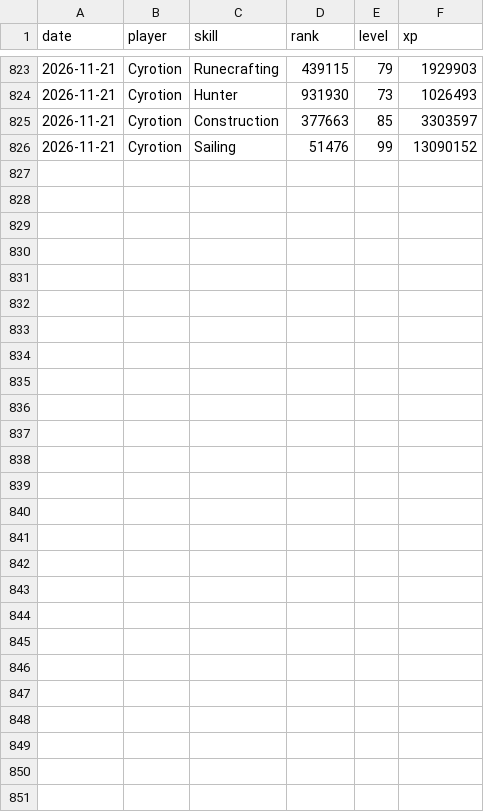
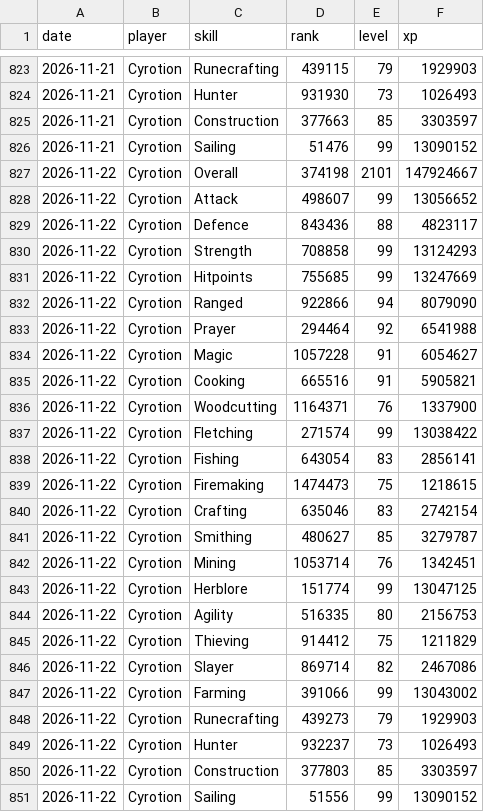
Before and after one commit to Chraind/osrs-analytics, a CSV file: data/hiscores_daily.csv, drawn as a sheet; only a part is shown, gaps mark what is left out.

```diff
--- a/data/hiscores_daily.csv
+++ b/data/hiscores_daily.csv
@@ -826 +826,26 @@
 "2026-11-21","Cyrotion","Sailing",51476,99,13090152
+"2026-11-22","Cyrotion","Overall",374198,2101,147924667
+"2026-11-22","Cyrotion","Attack",498607,99,13056652
+"2026-11-22","Cyrotion","Defence",843436,88,4823117
+"2026-11-22","Cyrotion","Strength",708858,99,13124293
+"2026-11-22","Cyrotion","Hitpoints",755685,99,13247669
+"2026-11-22","Cyrotion","Ranged",922866,94,8079090
+"2026-11-22","Cyrotion","Prayer",294464,92,6541988
+"2026-11-22","Cyrotion","Magic",1057228,91,6054627
+"2026-11-22","Cyrotion","Cooking",665516,91,5905821
+"2026-11-22","Cyrotion","Woodcutting",1164371,76,1337900
+"2026-11-22","Cyrotion","Fletching",271574,99,13038422
+"2026-11-22","Cyrotion","Fishing",643054,83,2856141
+"2026-11-22","Cyrotion","Firemaking",1474473,75,1218615
+"2026-11-22","Cyrotion","Crafting",635046,83,2742154
+"2026-11-22","Cyrotion","Smithing",480627,85,3279787
+"2026-11-22","Cyrotion","Mining",1053714,76,1342451
+"2026-11-22","Cyrotion","Herblore",151774,99,13047125
+"2026-11-22","Cyrotion","Agility",516335,80,2156753
+"2026-11-22","Cyrotion","Thieving",914412,75,1211829
+"2026-11-22","Cyrotion","Slayer",869714,82,2467086
+"2026-11-22","Cyrotion","Farming",391066,99,13043002
+"2026-11-22","Cyrotion","Runecrafting",439273,79,1929903
+"2026-11-22","Cyrotion","Hunter",932237,73,1026493
+"2026-11-22","Cyrotion","Construction",377803,85,3303597
+"2026-11-22","Cyrotion","Sailing",51556,99,13090152
```
Also changed, not shown: 2 other files.
